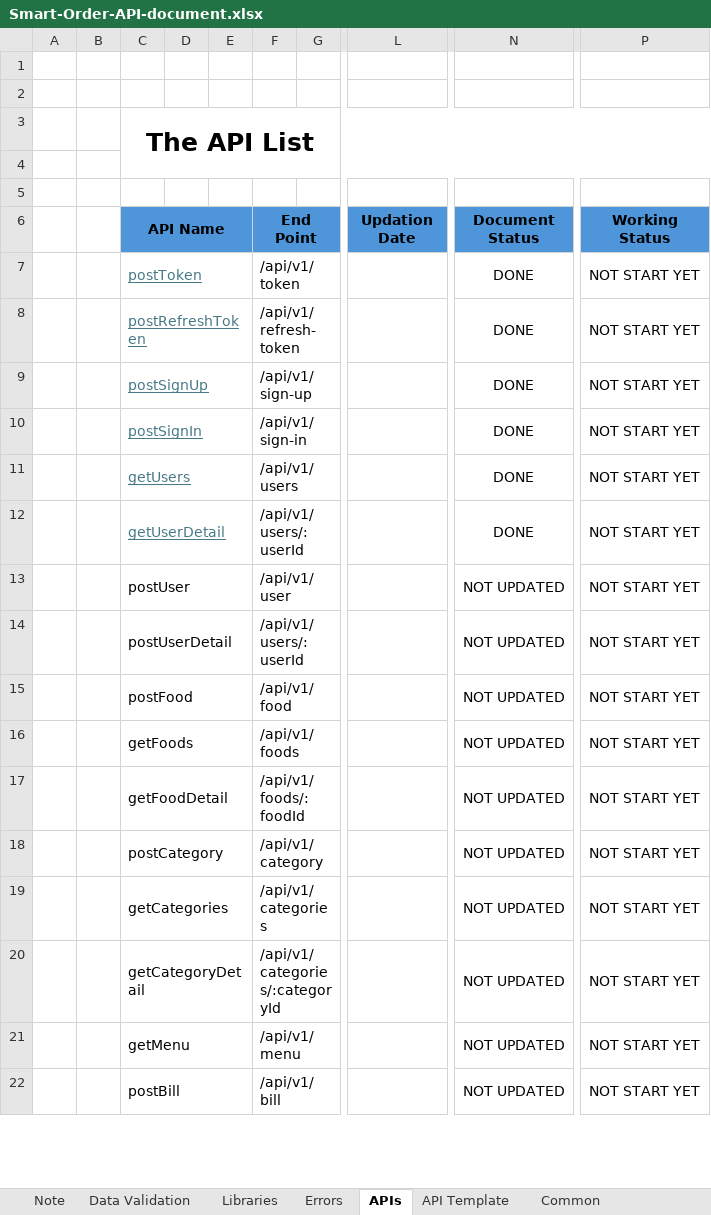
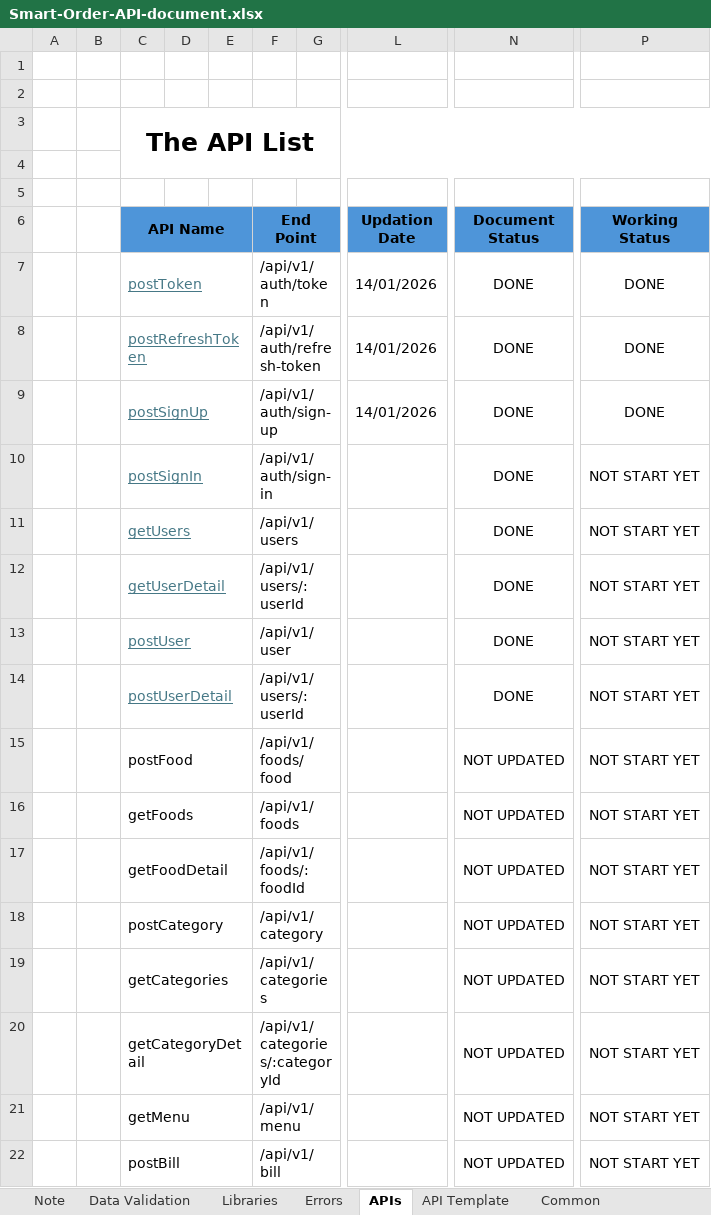
Before and after one commit to Taan2001/smart-order, an Excel workbook: Smart-Order-API-document.xlsx, sheet APIs, drawn as a sheet; only a part is shown, gaps mark what is left out; values as stored, in another font and other column widths than the file's, no borders; the diff names each change by its address in the sheet, - before the commit and + after, or states it on an @@ line.

Commit message:
feat: create authentication and authorization middleware; create postRefreshToken and postSignUp api; edit api document

```diff
--- a/Smart-Order-API-document.xlsx (sheet APIs)
+++ b/Smart-Order-API-document.xlsx (sheet APIs)
-F7 (End Point): /api/v1/token
+F7 (End Point): /api/v1/auth/token
-L7:L9 (Updation Date): (empty)
+L7:L9 (Updation Date): 14/01/2026
-P7:P9 (Working Status): NOT START YET
+P7:P9 (Working Status): DONE
-F8 (End Point): /api/v1/refresh-token
+F8 (End Point): /api/v1/auth/refresh-token
-F9 (End Point): /api/v1/sign-up
+F9 (End Point): /api/v1/auth/sign-up
-F10 (End Point): /api/v1/sign-in
+F10 (End Point): /api/v1/auth/sign-in
@@ C13:C14 underline: off → on, text colour: black → #467886 @@
-N13:N14 (Document Status): NOT UPDATED
+N13:N14 (Document Status): DONE
-F15 (End Point): /api/v1/food
+F15 (End Point): /api/v1/foods/food
```
Also changed, not shown: sheet Common, sheet Libraries, sheet Errors, sheet postRefreshToken, sheet postSignUp, sheet Note, 1 more sheet, 17 other files.
